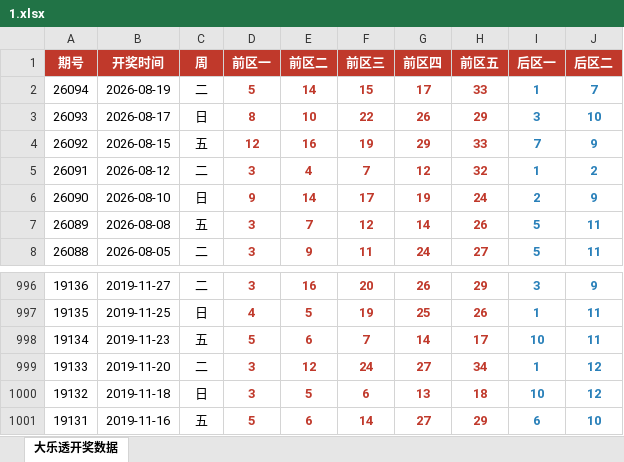
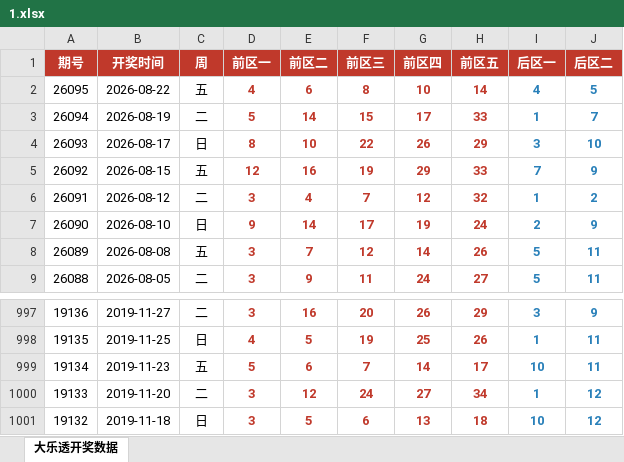
Before and after one commit to zk-21/xz, an Excel workbook: 1.xlsx, sheet 大乐透开奖数据, drawn as a sheet; only a part is shown, gaps mark what is left out; values as stored, in another font and other column widths than the file's, no borders; removed rows and columns are numbered as before the commit, all else as after; the diff names each change by its address in the sheet, - before the commit and + after, or states it on an @@ line.

```diff
--- a/1.xlsx (sheet 大乐透开奖数据)
+++ b/1.xlsx (sheet 大乐透开奖数据)
+row 2: 26095 | 2026-08-22 | 五 | 4 | 6 | 8 | 10 | 14 | 4 | 5
-row 1001: 19131 | 2019-11-16 | 五 | 5 | 6 | 14 | 27 | 29 | 6 | 10
```
Also changed, not shown: 1 other file.
